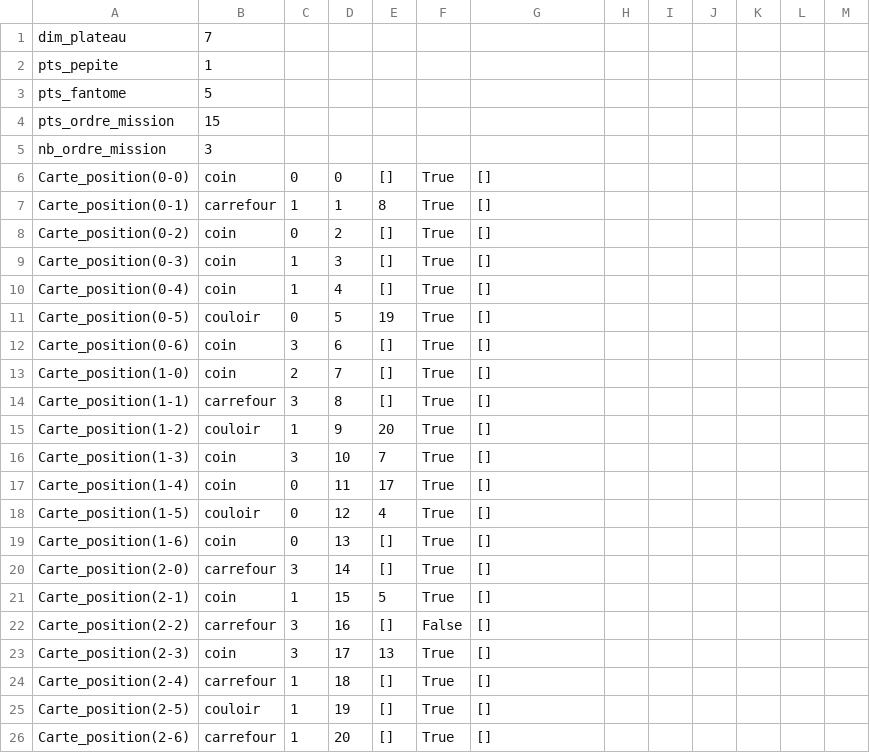
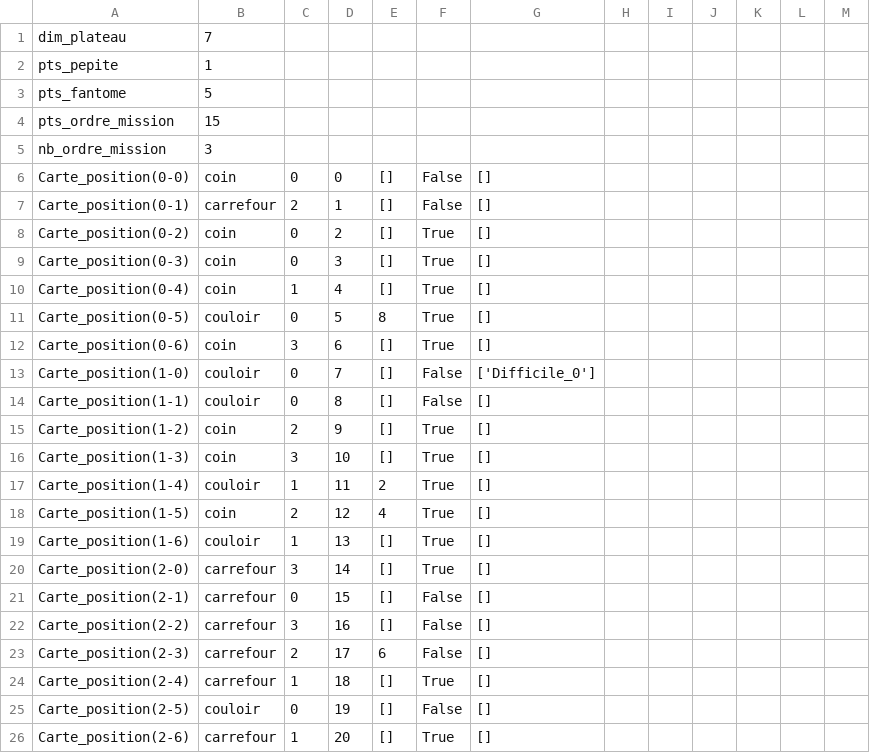
Before and after one commit to Anabadier/MineHantee, a CSV file: test_save_game2.csv, drawn as a sheet; only a part is shown; the diff covers the shown part only.

```diff
--- a/test_save_game2.csv
+++ b/test_save_game2.csv
@@ -5,22 +5,22 @@ pts_ordre_mission,15
 nb_ordre_mission,3
-Carte_position(0-0),coin,0,0,[],True,[],
-Carte_position(0-1),carrefour,1,1,8,True,[],
+Carte_position(0-0),coin,0,0,[],False,[],
+Carte_position(0-1),carrefour,2,1,[],False,[],
 Carte_position(0-2),coin,0,2,[],True,[],
-Carte_position(0-3),coin,1,3,[],True,[],
+Carte_position(0-3),coin,0,3,[],True,[],
 Carte_position(0-4),coin,1,4,[],True,[],
-Carte_position(0-5),couloir,0,5,19,True,[],
+Carte_position(0-5),couloir,0,5,8,True,[],
 Carte_position(0-6),coin,3,6,[],True,[],
-Carte_position(1-0),coin,2,7,[],True,[],
-Carte_position(1-1),carrefour,3,8,[],True,[],
-Carte_position(1-2),couloir,1,9,20,True,[],
-Carte_position(1-3),coin,3,10,7,True,[],
-Carte_position(1-4),coin,0,11,17,True,[],
-Carte_position(1-5),couloir,0,12,4,True,[],
-Carte_position(1-6),coin,0,13,[],True,[],
+Carte_position(1-0),couloir,0,7,[],False,['Difficile_0'],
+Carte_position(1-1),couloir,0,8,[],False,[],
+Carte_position(1-2),coin,2,9,[],True,[],
+Carte_position(1-3),coin,3,10,[],True,[],
+Carte_position(1-4),couloir,1,11,2,True,[],
+Carte_position(1-5),coin,2,12,4,True,[],
+Carte_position(1-6),couloir,1,13,[],True,[],
 Carte_position(2-0),carrefour,3,14,[],True,[],
-Carte_position(2-1),coin,1,15,5,True,[],
+Carte_position(2-1),carrefour,0,15,[],False,[],
 Carte_position(2-2),carrefour,3,16,[],False,[],
-Carte_position(2-3),coin,3,17,13,True,[],
+Carte_position(2-3),carrefour,2,17,6,False,[],
 Carte_position(2-4),carrefour,1,18,[],True,[],
-Carte_position(2-5),couloir,1,19,[],True,[],
+Carte_position(2-5),couloir,0,19,[],False,[],
 Carte_position(2-6),carrefour,1,20,[],True,[],
```
Also changed, not shown: 72 edited cells elsewhere in this file, test_save_game.csv, 7 other files.
